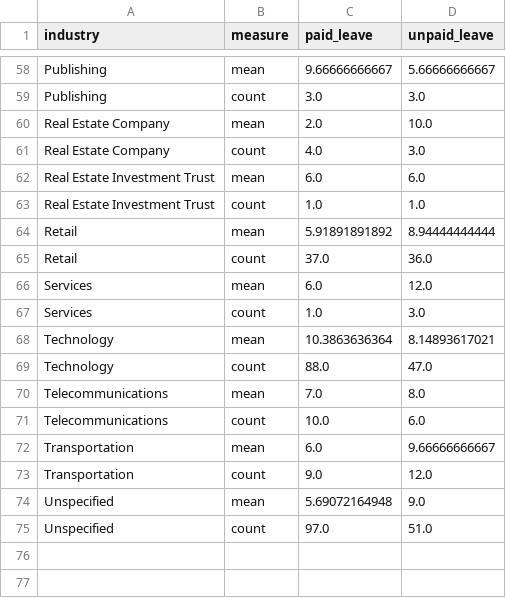
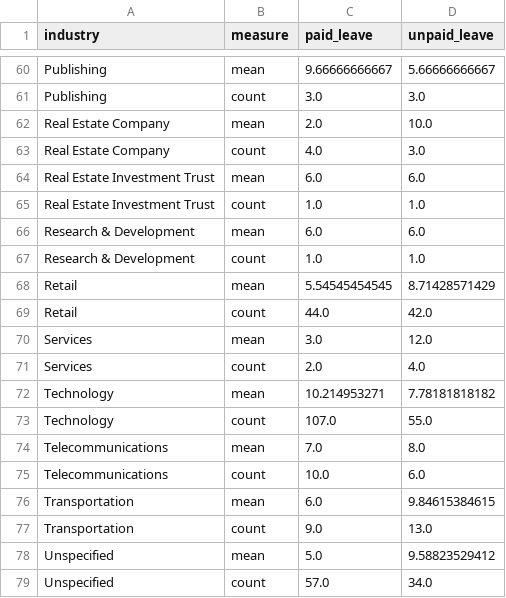
Before and after one commit to cgerson/maternity-leave, a CSV file: industry_means_counts.csv, drawn as a sheet; only a part is shown, gaps mark what is left out; the diff covers the shown part only.

```diff
--- a/industry_means_counts.csv
+++ b/industry_means_counts.csv
@@ -63,13 +65,15 @@ Real Estate Investment Trust,mean,6.0,6.0
 Real Estate Investment Trust,count,1.0,1.0
-Retail,mean,5.91891891892,8.94444444444
-Retail,count,37.0,36.0
-Services,mean,6.0,12.0
-Services,count,1.0,3.0
-Technology,mean,10.3863636364,8.14893617021
-Technology,count,88.0,47.0
+Research & Development,mean,6.0,6.0
+Research & Development,count,1.0,1.0
+Retail,mean,5.54545454545,8.71428571429
+Retail,count,44.0,42.0
+Services,mean,3.0,12.0
+Services,count,2.0,4.0
+Technology,mean,10.214953271,7.78181818182
+Technology,count,107.0,55.0
 Telecommunications,mean,7.0,8.0
 Telecommunications,count,10.0,6.0
-Transportation,mean,6.0,9.66666666667
-Transportation,count,9.0,12.0
-Unspecified,mean,5.69072164948,9.0
-Unspecified,count,97.0,51.0
+Transportation,mean,6.0,9.84615384615
+Transportation,count,9.0,13.0
+Unspecified,mean,5.0,9.58823529412
+Unspecified,count,57.0,34.0
```
Also changed, not shown: 2 added rows and 63 edited cells elsewhere in this file, industry_means.csv, 1 other file.
